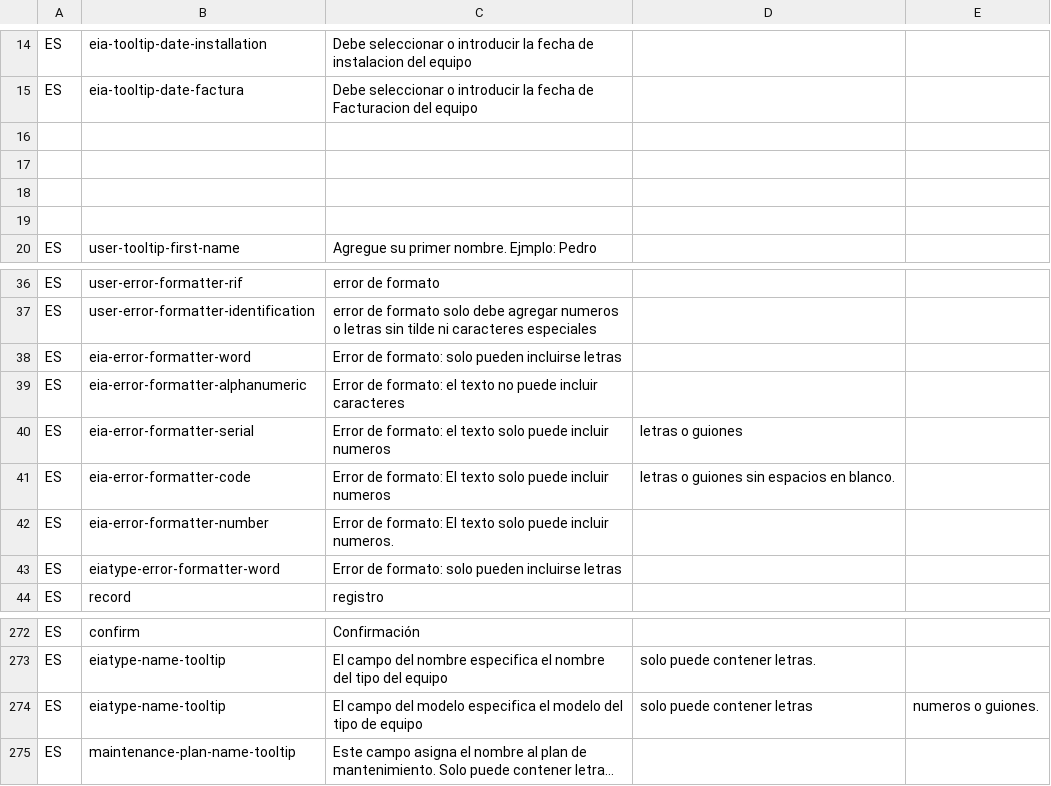
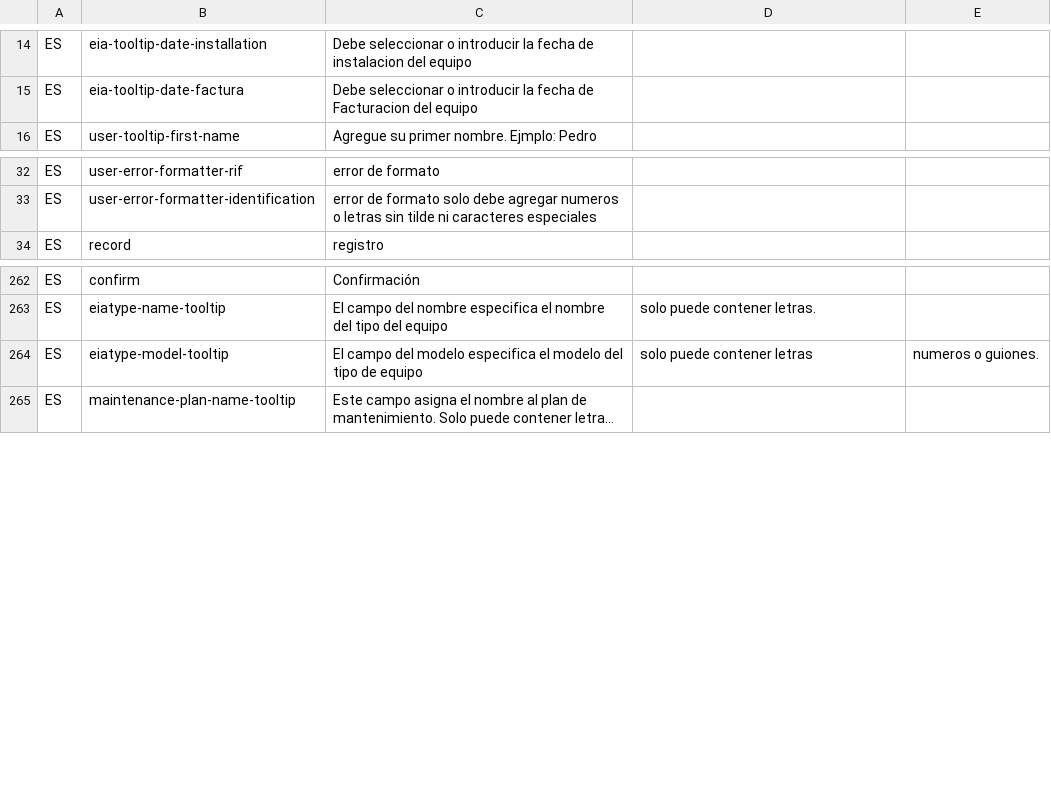
Before and after one commit to idbcgroup/GMH, a CSV file: ejb/src/main/resources/uistrings.csv, drawn as a sheet; only a part is shown, gaps mark what is left out; long unchanged cells end in …; removed rows and columns are numbered as before the commit, all else as after; the diff names each change by its address in the sheet, - before the commit and + after, or states it on an @@ line.

Commit message:
Redundancias y errores en uistrings

```diff
--- a/ejb/src/main/resources/uistrings.csv
+++ b/ejb/src/main/resources/uistrings.csv
-row 16: (empty)
-row 17: (empty)
-row 18: (empty)
-row 19: (empty)
-row 38: ES | eia-error-formatter-word | Error de formato: solo pueden incluirse letras
-row 39: ES | eia-error-formatter-alphanumeric | Error de formato: el texto no puede incluir caracteres
-row 40: ES | eia-error-formatter-serial | Error de formato: el texto solo puede incluir numeros | letras o guiones
-row 41: ES | eia-error-formatter-code | Error de formato: El texto solo puede incluir numeros | letras o guiones sin espacios en blanco.
-row 42: ES | eia-error-formatter-number | Error de formato: El texto solo puede incluir numeros.
-row 43: ES | eiatype-error-formatter-word | Error de formato: solo pueden incluirse letras
-B264: eiatype-name-tooltip
+B264: eiatype-model-tooltip
```
